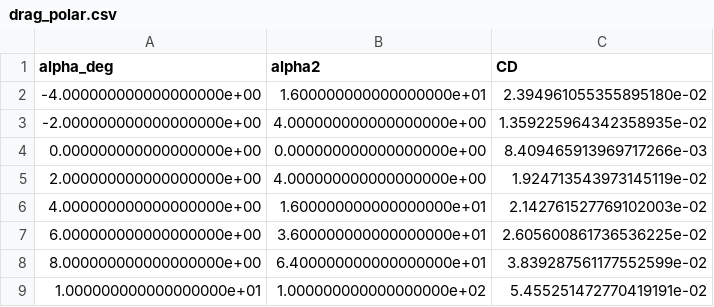
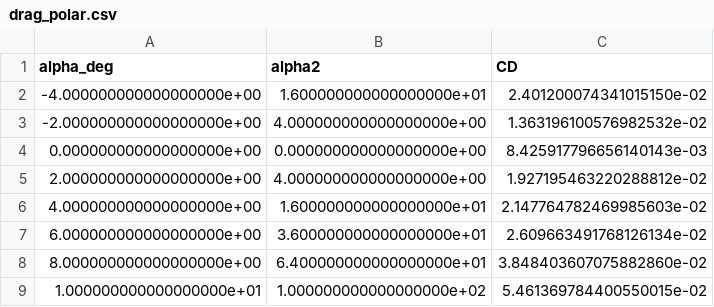
Before and after one commit to Ma7071/LabFluido01, a CSV file: Results/variability/min/data/drag_polar.csv, drawn as a sheet.

Commit message:
updates variability compsarison

```diff
--- a/Results/variability/min/data/drag_polar.csv
+++ b/Results/variability/min/data/drag_polar.csv
@@ -1,9 +1,9 @@
 alpha_deg,alpha2,CD
--4.000000000000000000e+00,1.600000000000000000e+01,2.394961055355895180e-02
--2.000000000000000000e+00,4.000000000000000000e+00,1.359225964342358935e-02
-0.000000000000000000e+00,0.000000000000000000e+00,8.409465913969717266e-03
-2.000000000000000000e+00,4.000000000000000000e+00,1.924713543973145119e-02
-4.000000000000000000e+00,1.600000000000000000e+01,2.142761527769102003e-02
-6.000000000000000000e+00,3.600000000000000000e+01,2.605600861736536225e-02
-8.000000000000000000e+00,6.400000000000000000e+01,3.839287561177552599e-02
-1.000000000000000000e+01,1.000000000000000000e+02,5.455251472770419191e-02
+-4.000000000000000000e+00,1.600000000000000000e+01,2.401200074341015150e-02
+-2.000000000000000000e+00,4.000000000000000000e+00,1.363196100576982532e-02
+0.000000000000000000e+00,0.000000000000000000e+00,8.425917796656140143e-03
+2.000000000000000000e+00,4.000000000000000000e+00,1.927195463220288812e-02
+4.000000000000000000e+00,1.600000000000000000e+01,2.147764782469985603e-02
+6.000000000000000000e+00,3.600000000000000000e+01,2.609663491768126134e-02
+8.000000000000000000e+00,6.400000000000000000e+01,3.848403607075882860e-02
+1.000000000000000000e+01,1.000000000000000000e+02,5.461369784400550015e-02
```
Also changed, not shown: 27 other files.
